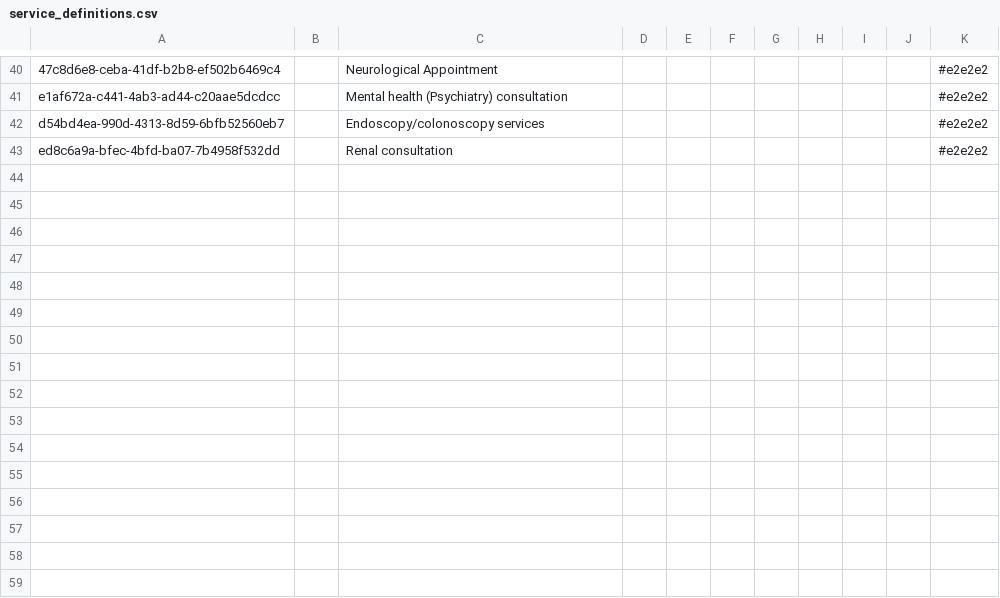
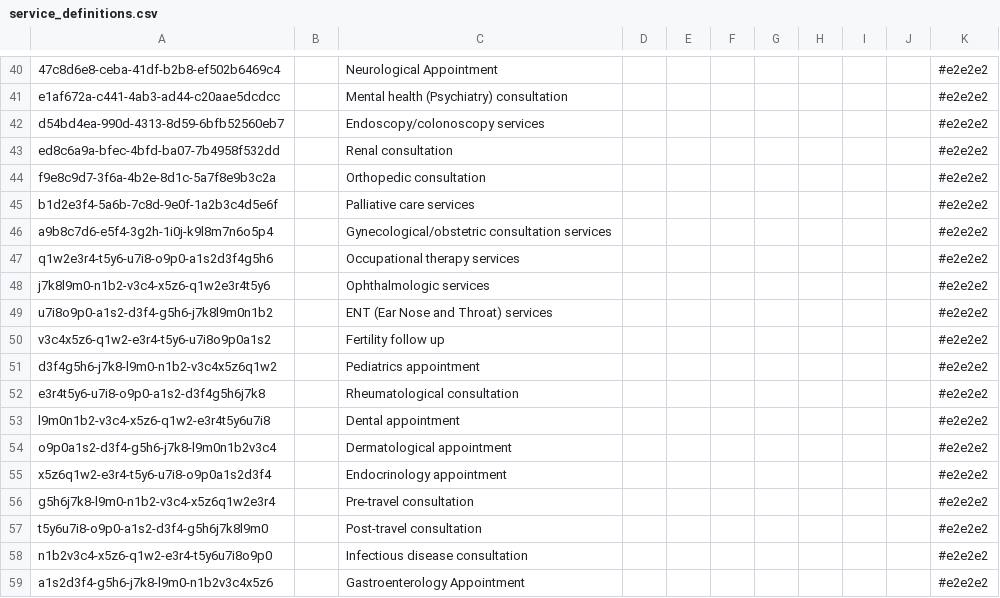
Before and after one commit to palladiumkenya/openmrs-config-kenyaemr, a CSV file: configuration/appointmentservicedefinitions/service_definitions.csv, drawn as a sheet; only a part is shown, gaps mark what is left out; the diff names each change by its address in the sheet, - before the commit and + after, or states it on an @@ line.

Commit message:
complete adding all services

```diff
--- a/configuration/appointmentservicedefinitions/service_definitions.csv
+++ b/configuration/appointmentservicedefinitions/service_definitions.csv
+row 44: f9e8c9d7-3f6a-4b2e-8d1c-5a7f8e9b3c2a |  | Orthopedic consultation |  |  |  |  |  |  |  | #e2e2e2
+row 45: b1d2e3f4-5a6b-7c8d-9e0f-1a2b3c4d5e6f |  | Palliative care services |  |  |  |  |  |  |  | #e2e2e2
+row 46: a9b8c7d6-e5f4-3g2h-1i0j-k9l8m7n6o5p4 |  | Gynecological/obstetric consultation services |  |  |  |  |  |  |  | #e2e2e2
+row 47: q1w2e3r4-t5y6-u7i8-o9p0-a1s2d3f4g5h6 |  | Occupational therapy services |  |  |  |  |  |  |  | #e2e2e2
+row 48: j7k8l9m0-n1b2-v3c4-x5z6-q1w2e3r4t5y6 |  | Ophthalmologic services |  |  |  |  |  |  |  | #e2e2e2
+row 49: u7i8o9p0-a1s2-d3f4-g5h6-j7k8l9m0n1b2 |  | ENT (Ear Nose and Throat) services |  |  |  |  |  |  |  | #e2e2e2
+row 50: v3c4x5z6-q1w2-e3r4-t5y6-u7i8o9p0a1s2 |  | Fertility follow up |  |  |  |  |  |  |  | #e2e2e2
+row 51: d3f4g5h6-j7k8-l9m0-n1b2-v3c4x5z6q1w2 |  | Pediatrics appointment |  |  |  |  |  |  |  | #e2e2e2
+row 52: e3r4t5y6-u7i8-o9p0-a1s2-d3f4g5h6j7k8 |  | Rheumatological consultation |  |  |  |  |  |  |  | #e2e2e2
+row 53: l9m0n1b2-v3c4-x5z6-q1w2-e3r4t5y6u7i8 |  | Dental appointment |  |  |  |  |  |  |  | #e2e2e2
+row 54: o9p0a1s2-d3f4-g5h6-j7k8-l9m0n1b2v3c4 |  | Dermatological appointment |  |  |  |  |  |  |  | #e2e2e2
+row 55: x5z6q1w2-e3r4-t5y6-u7i8-o9p0a1s2d3f4 |  | Endocrinology appointment |  |  |  |  |  |  |  | #e2e2e2
+row 56: g5h6j7k8-l9m0-n1b2-v3c4-x5z6q1w2e3r4 |  | Pre-travel consultation |  |  |  |  |  |  |  | #e2e2e2
+row 57: t5y6u7i8-o9p0-a1s2-d3f4-g5h6j7k8l9m0 |  | Post-travel consultation |  |  |  |  |  |  |  | #e2e2e2
+row 58: n1b2v3c4-x5z6-q1w2-e3r4-t5y6u7i8o9p0 |  | Infectious disease consultation |  |  |  |  |  |  |  | #e2e2e2
+row 59: a1s2d3f4-g5h6-j7k8-l9m0-n1b2v3c4x5z6 |  | Gastroenterology Appointment |  |  |  |  |  |  |  | #e2e2e2
```
Also changed, not shown: 1 other file.
